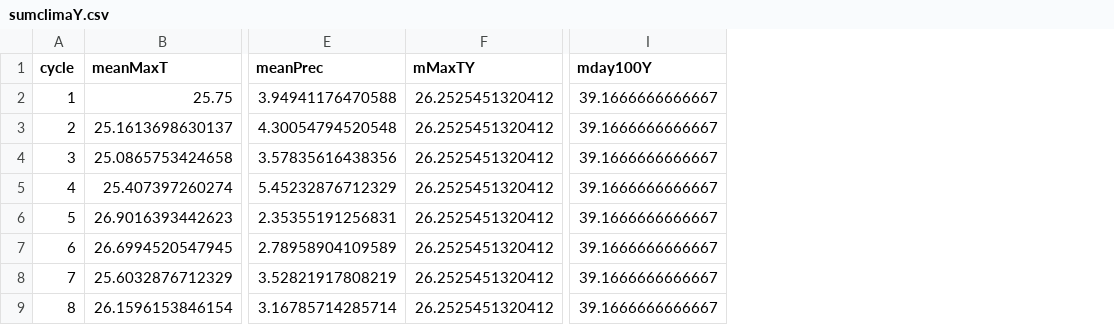
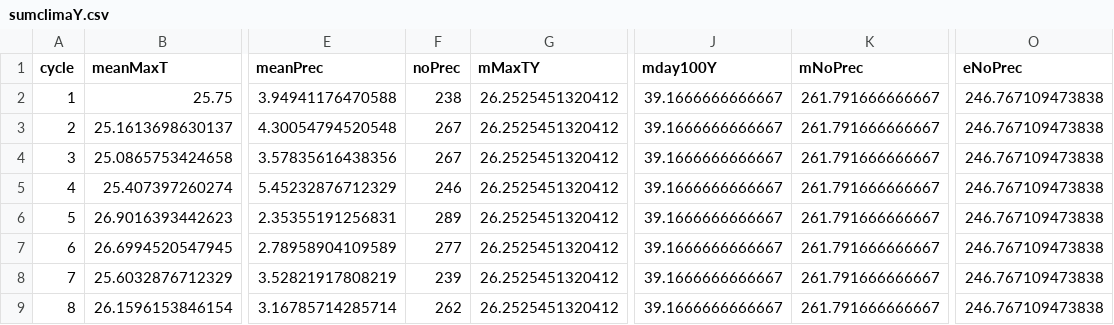
Before and after one commit to vrudolf/Community-transition, a CSV file: output/sumclimaY.csv, drawn as a sheet; only a part is shown, gaps mark what is left out; the diff names each change by its address in the sheet, - before the commit and + after, or states it on an @@ line.

```diff
--- a/output/sumclimaY.csv
+++ b/output/sumclimaY.csv
+column F (noPrec), rows 2-9: 238 | 267 | 267 | 246 | 289 | 277 | 239 | 262
+column K (mNoPrec), rows 2-9: all 261.791666666667
+column O (eNoPrec), rows 2-9: all 246.767109473838
```
Also changed, not shown: combined_anova_results.csv, output/frog_WeatherPCA.csv, 32 other files.
